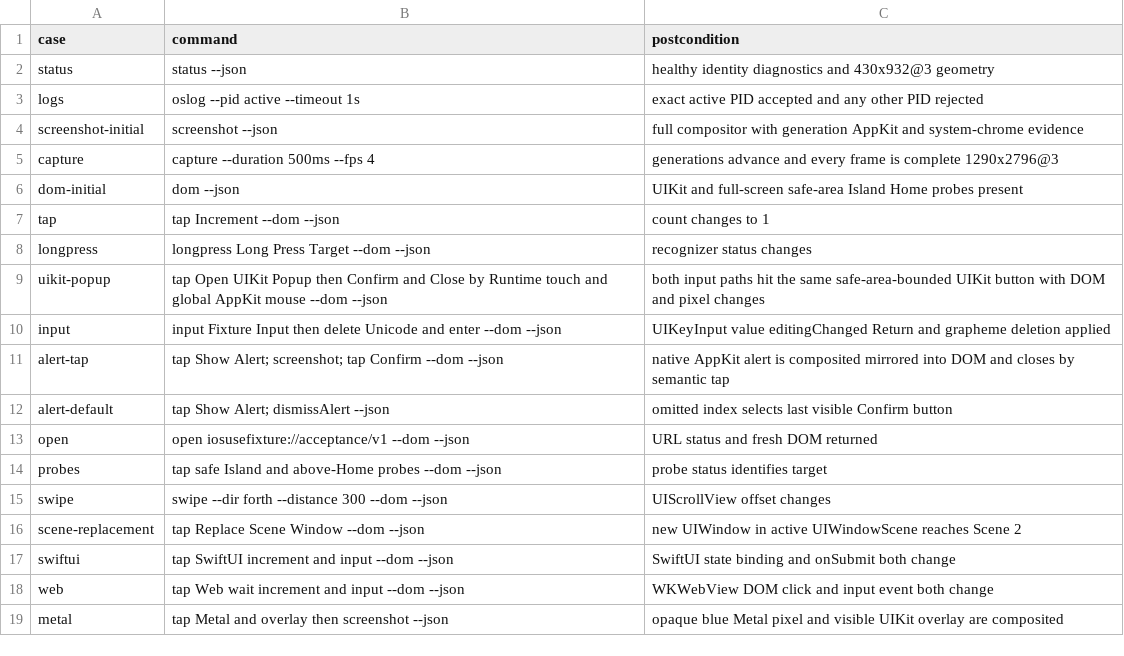
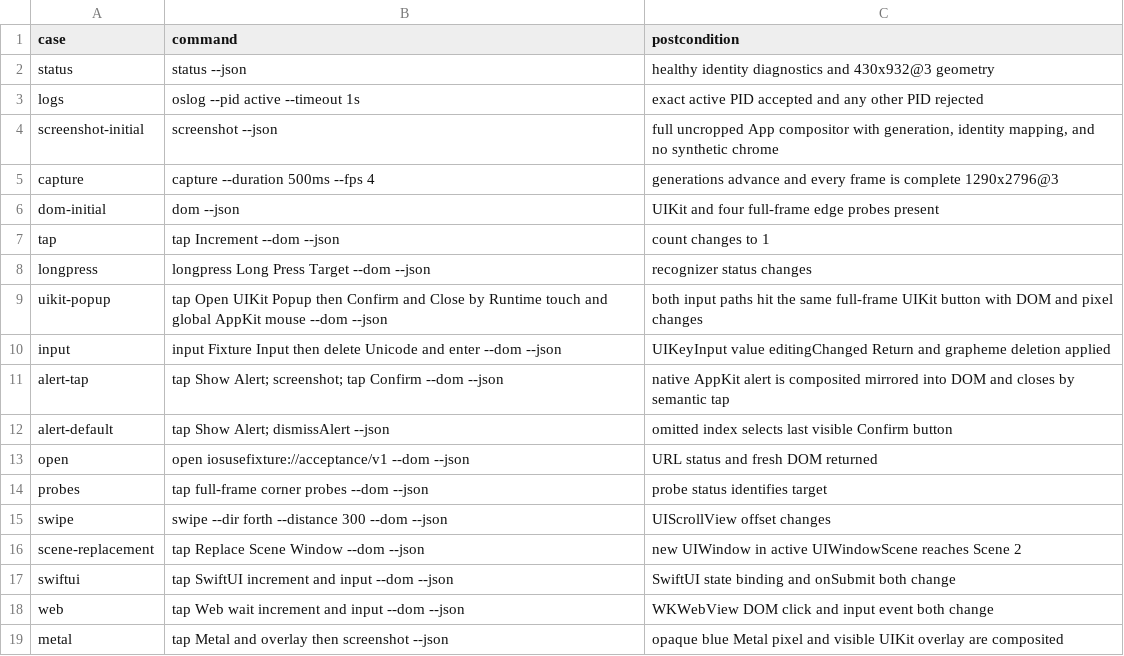
Before and after one commit to xhzq233/ios-use, a TSV file: playcover-fixtures/live-matrix-v1.tsv, drawn as a sheet.

Commit message:
fix(playcover): capture full app without synthetic chrome

```diff
--- a/playcover-fixtures/live-matrix-v1.tsv
+++ b/playcover-fixtures/live-matrix-v1.tsv
@@ -3,8 +3,8 @@ status	status --json	healthy identity diagnostics and 430x932@3 geometry
 logs	oslog --pid active --timeout 1s	exact active PID accepted and any other PID rejected
-screenshot-initial	screenshot --json	full compositor with generation AppKit and system-chrome evidence
+screenshot-initial	screenshot --json	full uncropped App compositor with generation, identity mapping, and no synthetic chrome
 capture	capture --duration 500ms --fps 4	generations advance and every frame is complete 1290x2796@3
-dom-initial	dom --json	UIKit and full-screen safe-area Island Home probes present
+dom-initial	dom --json	UIKit and four full-frame edge probes present
 tap	tap Increment --dom --json	count changes to 1
 longpress	longpress Long Press Target --dom --json	recognizer status changes
-uikit-popup	tap Open UIKit Popup then Confirm and Close by Runtime touch and global AppKit mouse --dom --json	both input paths hit the same safe-area-bounded UIKit button with DOM and pixel changes
+uikit-popup	tap Open UIKit Popup then Confirm and Close by Runtime touch and global AppKit mouse --dom --json	both input paths hit the same full-frame UIKit button with DOM and pixel changes
 input	input Fixture Input then delete Unicode and enter --dom --json	UIKeyInput value editingChanged Return and grapheme deletion applied
@@ -13,3 +13,3 @@ alert-default	tap Show Alert; dismissAlert --json	omitted index selects last vis
 open	open iosusefixture://acceptance/v1 --dom --json	URL status and fresh DOM returned
-probes	tap safe Island and above-Home probes --dom --json	probe status identifies target
+probes	tap full-frame corner probes --dom --json	probe status identifies target
 swipe	swipe --dir forth --distance 300 --dom --json	UIScrollView offset changes
```
Also changed, not shown: 28 other files.
